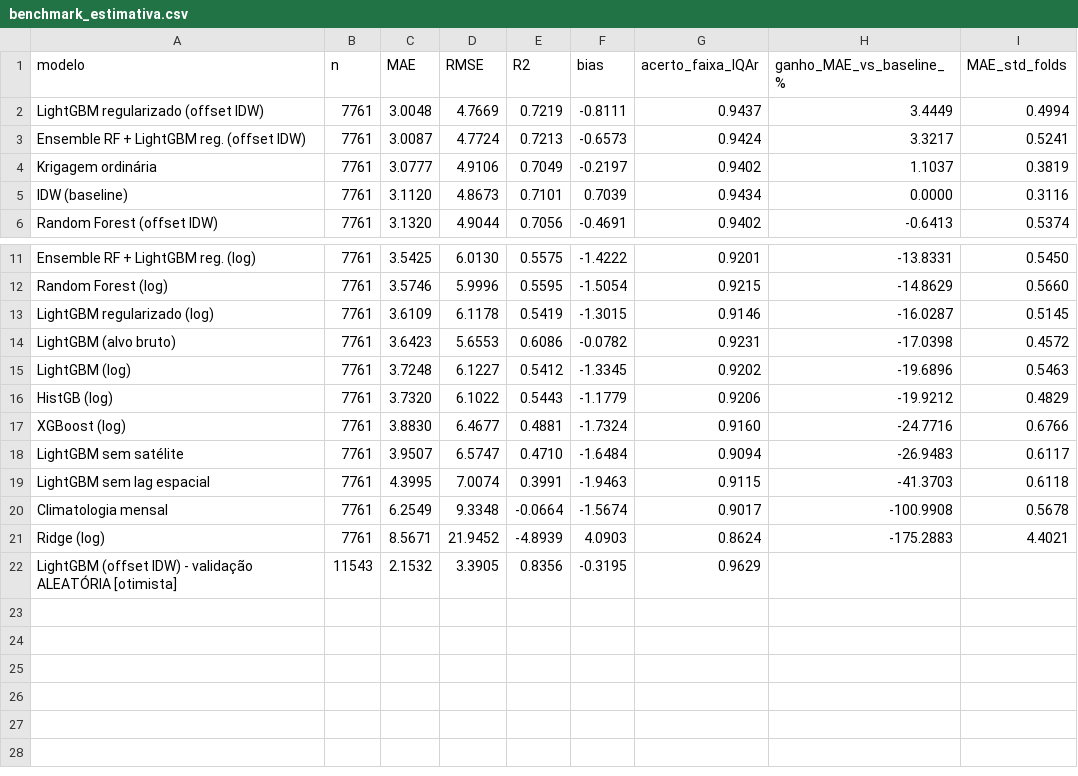
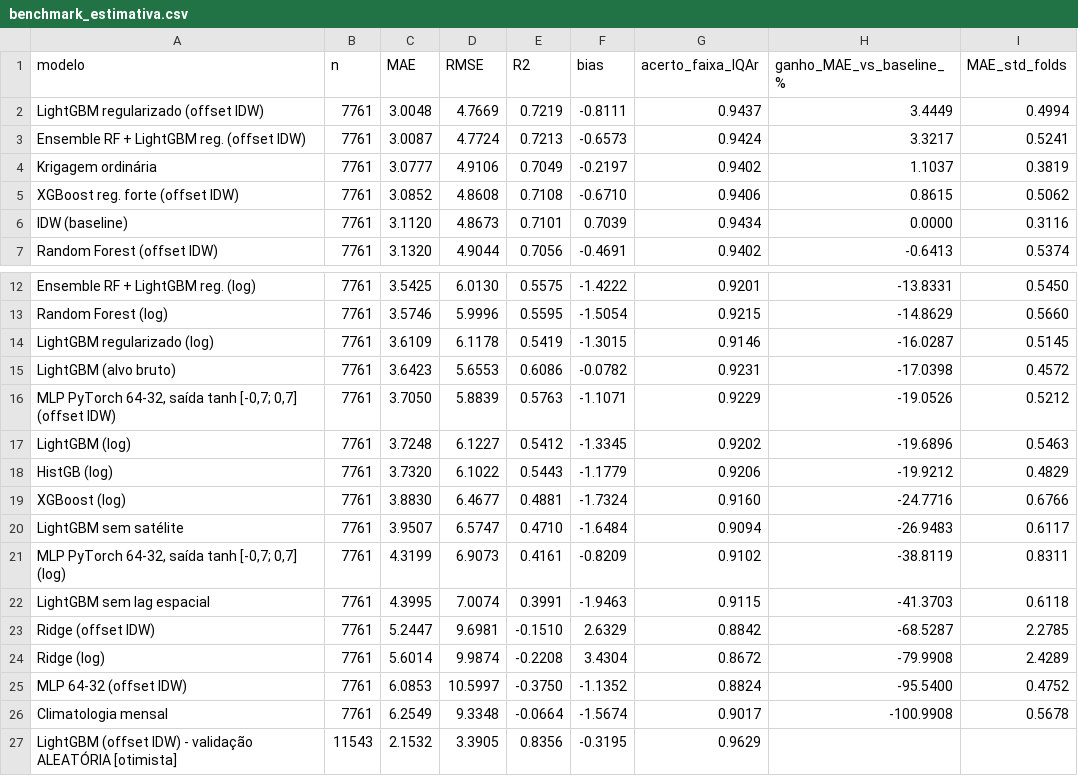
Before and after one commit to LucasBetioli123/AirIQ-SP, a CSV file: reports/metrics/benchmark_estimativa.csv, drawn as a sheet; only a part is shown, gaps mark what is left out.

```diff
--- a/reports/metrics/benchmark_estimativa.csv
+++ b/reports/metrics/benchmark_estimativa.csv
@@ -4,2 +4,3 @@ Ensemble RF + LightGBM reg. (offset IDW),7761,3.0087,4.7724,0.7213,-0.6573,0.942
 Krigagem ordinária,7761,3.0777,4.9106,0.7049,-0.2197,0.9402,1.1037,0.3819
+XGBoost reg. forte (offset IDW),7761,3.0852,4.8608,0.7108,-0.6710,0.9406,0.8615,0.5062
 IDW (baseline),7761,3.1120,4.8673,0.7101,0.7039,0.9434,0.0000,0.3116
@@ -14,2 +15,3 @@ LightGBM regularizado (log),7761,3.6109,6.1178,0.5419,-1.3015,0.9146,-16.0287,0.
 LightGBM (alvo bruto),7761,3.6423,5.6553,0.6086,-0.0782,0.9231,-17.0398,0.4572
+"MLP PyTorch 64-32, saída tanh [-0,7; 0,7] (offset IDW)",7761,3.7050,5.8839,0.5763,-1.1071,0.9229,-19.0526,0.5212
 LightGBM (log),7761,3.7248,6.1227,0.5412,-1.3345,0.9202,-19.6896,0.5463
@@ -18,5 +20,8 @@ XGBoost (log),7761,3.8830,6.4677,0.4881,-1.7324,0.9160,-24.7716,0.6766
 LightGBM sem satélite,7761,3.9507,6.5747,0.4710,-1.6484,0.9094,-26.9483,0.6117
+"MLP PyTorch 64-32, saída tanh [-0,7; 0,7] (log)",7761,4.3199,6.9073,0.4161,-0.8209,0.9102,-38.8119,0.8311
 LightGBM sem lag espacial,7761,4.3995,7.0074,0.3991,-1.9463,0.9115,-41.3703,0.6118
+Ridge (offset IDW),7761,5.2447,9.6981,-0.1510,2.6329,0.8842,-68.5287,2.2785
+Ridge (log),7761,5.6014,9.9874,-0.2208,3.4304,0.8672,-79.9908,2.4289
+MLP 64-32 (offset IDW),7761,6.0853,10.5997,-0.3750,-1.1352,0.8824,-95.5400,0.4752
 Climatologia mensal,7761,6.2549,9.3348,-0.0664,-1.5674,0.9017,-100.9908,0.5678
-Ridge (log),7761,8.5671,21.9452,-4.8939,4.0903,0.8624,-175.2883,4.4021
 LightGBM (offset IDW) - validação ALEATÓRIA [otimista],11543,2.1532,3.3905,0.8356,-0.3195,0.9629,,
```
Also changed, not shown: reports/metrics/benchmark_estimativa_recortes.csv, 2 other files.
